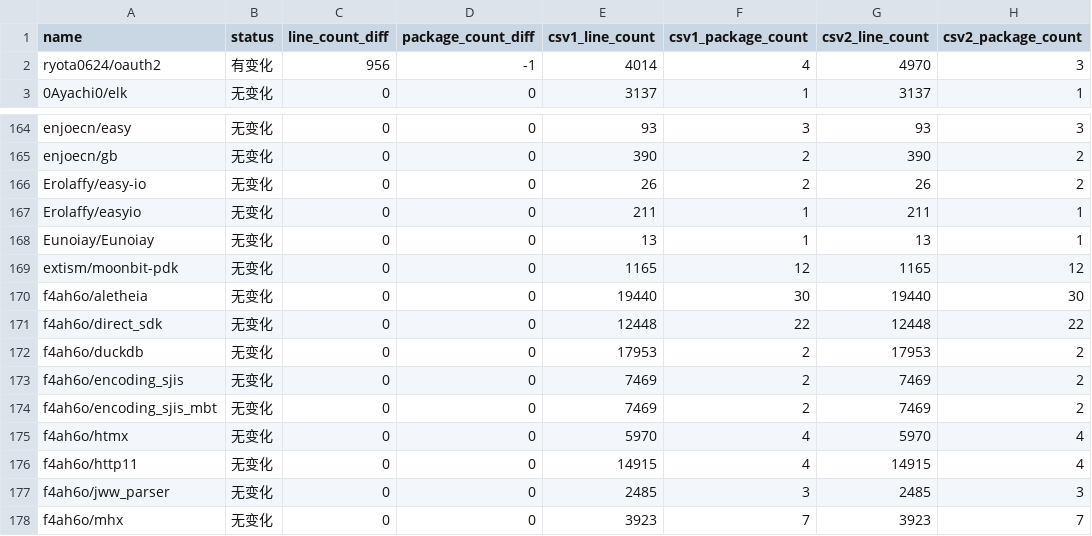
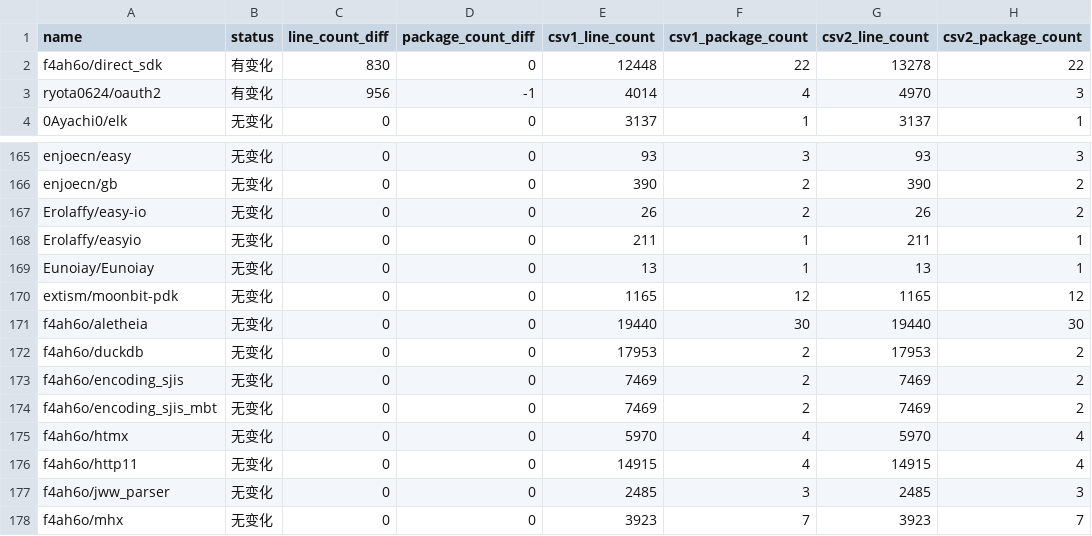
Before and after one commit to Pmemmm/MooncakesDailyData, a CSV file: diff/2026-02-17.diff.csv, drawn as a sheet; only a part is shown, gaps mark what is left out.

```diff
--- a/diff/2026-02-17.diff.csv
+++ b/diff/2026-02-17.diff.csv
@@ -1,2 +1,3 @@
 name,status,line_count_diff,package_count_diff,csv1_line_count,csv1_package_count,csv2_line_count,csv2_package_count
+f4ah6o/direct_sdk,有变化,830,0,12448,22,13278,22
 ryota0624/oauth2,有变化,956,-1,4014,4,4970,3
@@ -170,3 +171,2 @@ extism/moonbit-pdk,无变化,0,0,1165,12,1165,12
 f4ah6o/aletheia,无变化,0,0,19440,30,19440,30
-f4ah6o/direct_sdk,无变化,0,0,12448,22,12448,22
 f4ah6o/duckdb,无变化,0,0,17953,2,17953,2
```
Also changed, not shown: data/2026-02-17.csv.
